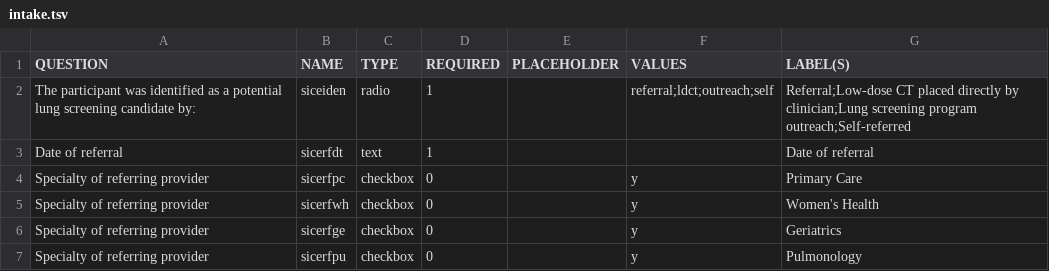
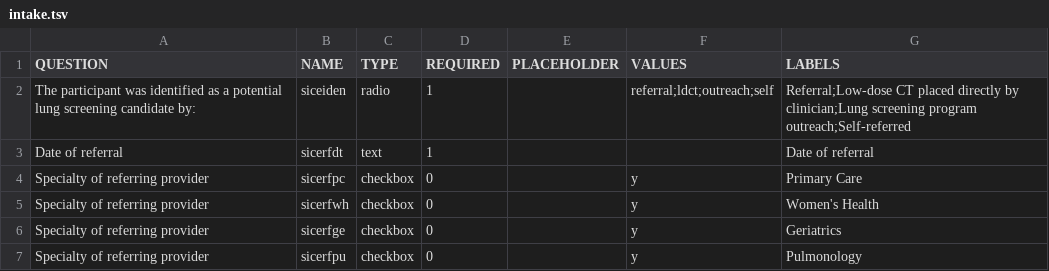
Before and after one commit to ParaxialTechnologies/SAMI-VAPALS-ELCAP, a TSV file: docs/form-fields/intake.tsv, drawn as a sheet; only a part is shown.

```diff
--- a/docs/form-fields/intake.tsv
+++ b/docs/form-fields/intake.tsv
@@ -1,2 +1,2 @@
-QUESTION	NAME	TYPE	REQUIRED	PLACEHOLDER	VALUES	LABEL(S)
+QUESTION	NAME	TYPE	REQUIRED	PLACEHOLDER	VALUES	LABELS
 The participant was identified as a potential lung screening candidate by:	siceiden	radio	1		referral;ldct;outreach;self	Referral;Low-dose CT placed directly by clinician;Lung screening program outreach;Self-referred
```
Also changed, not shown: 3 other files.
